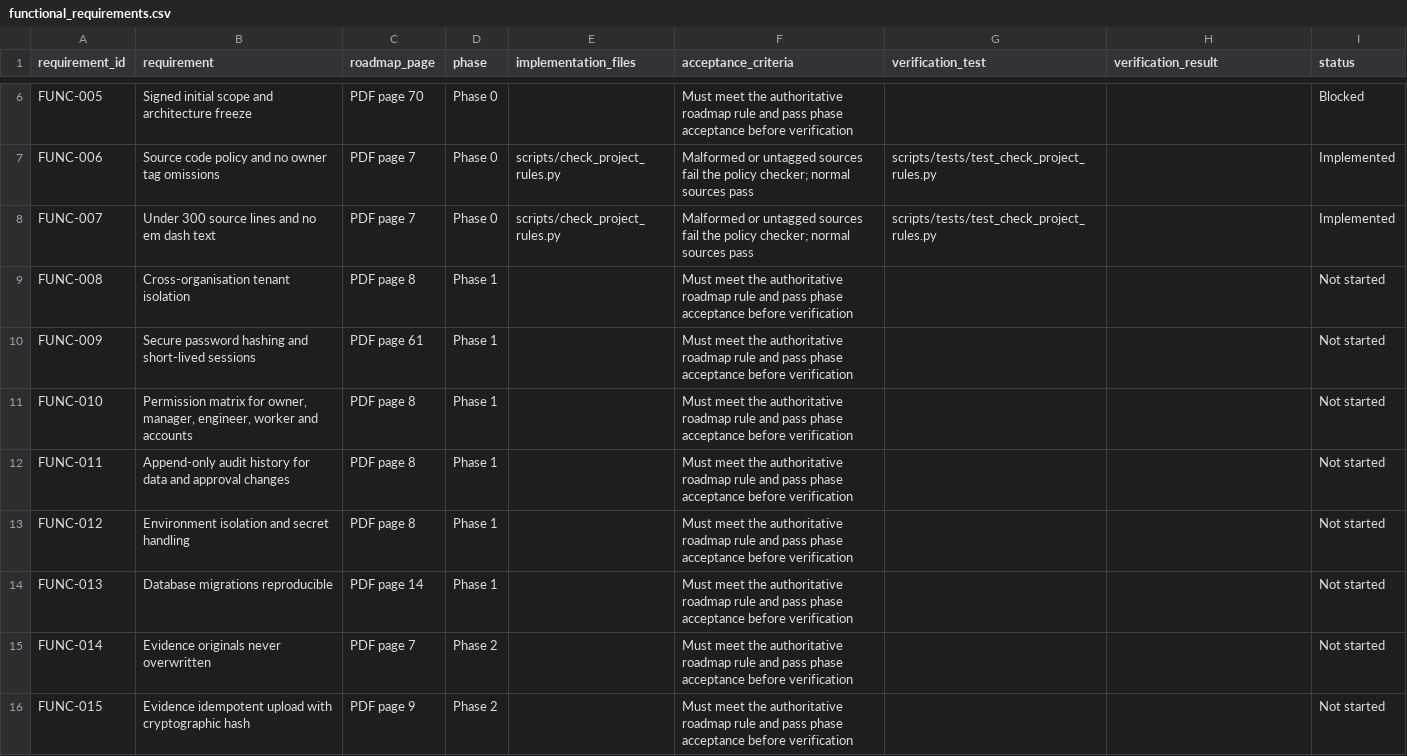
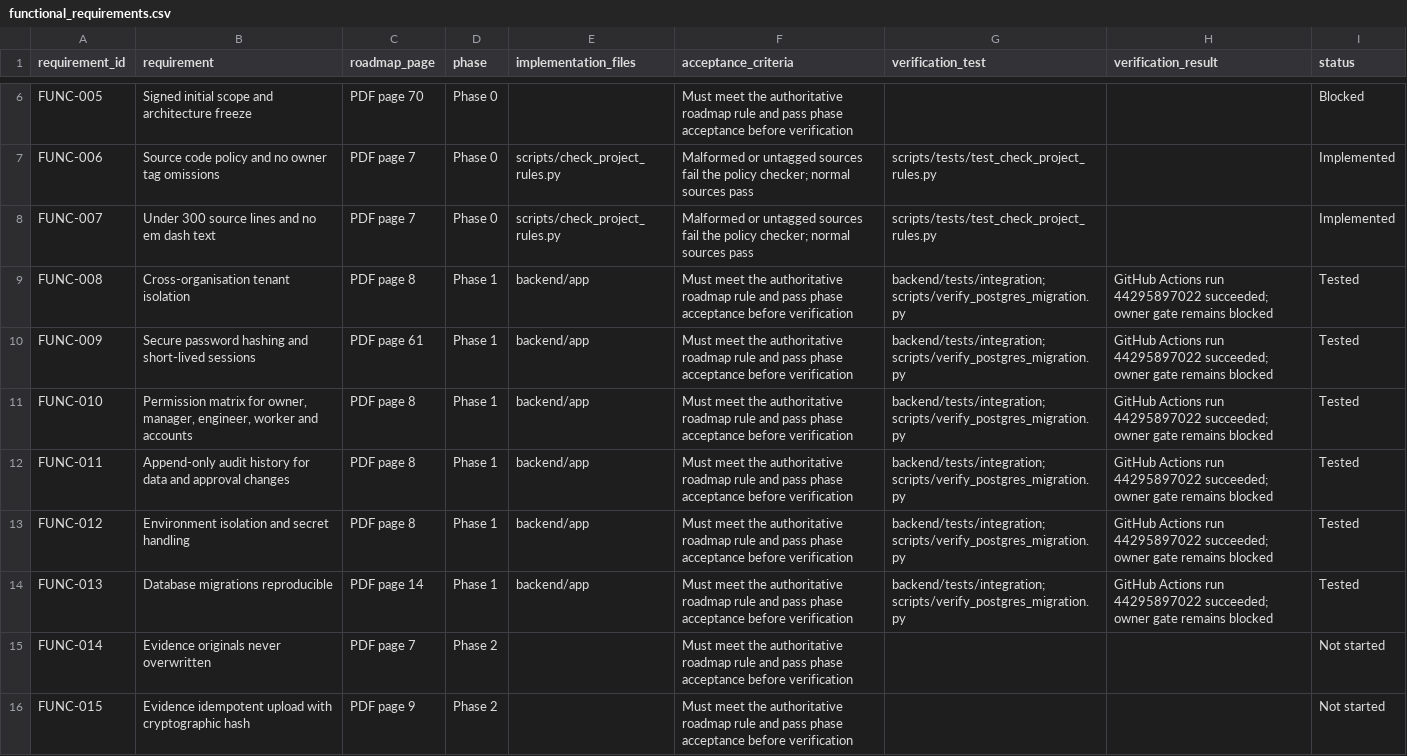
Before and after one commit to sroy92680-stack/SitePay-Agent, a CSV file: docs/requirements/functional_requirements.csv, drawn as a sheet; only a part is shown, gaps mark what is left out; the diff names each change by its address in the sheet, - before the commit and + after, or states it on an @@ line.

```diff
--- a/docs/requirements/functional_requirements.csv
+++ b/docs/requirements/functional_requirements.csv
-E9:E14 (implementation_files): (empty)
+E9:E14 (implementation_files): backend/app
-G9:G14 (verification_test): (empty)
+G9:G14 (verification_test): backend/tests/integration; scripts/verify_postgres_migration.py
-H9:H14 (verification_result): (empty)
+H9:H14 (verification_result): GitHub Actions run 44295897022 succeeded; owner gate remains blocked
-I9:I14 (status): Not started
+I9:I14 (status): Tested
```
Also changed, not shown: docs/requirements/roadmap_inventory.csv, 2 other files.
